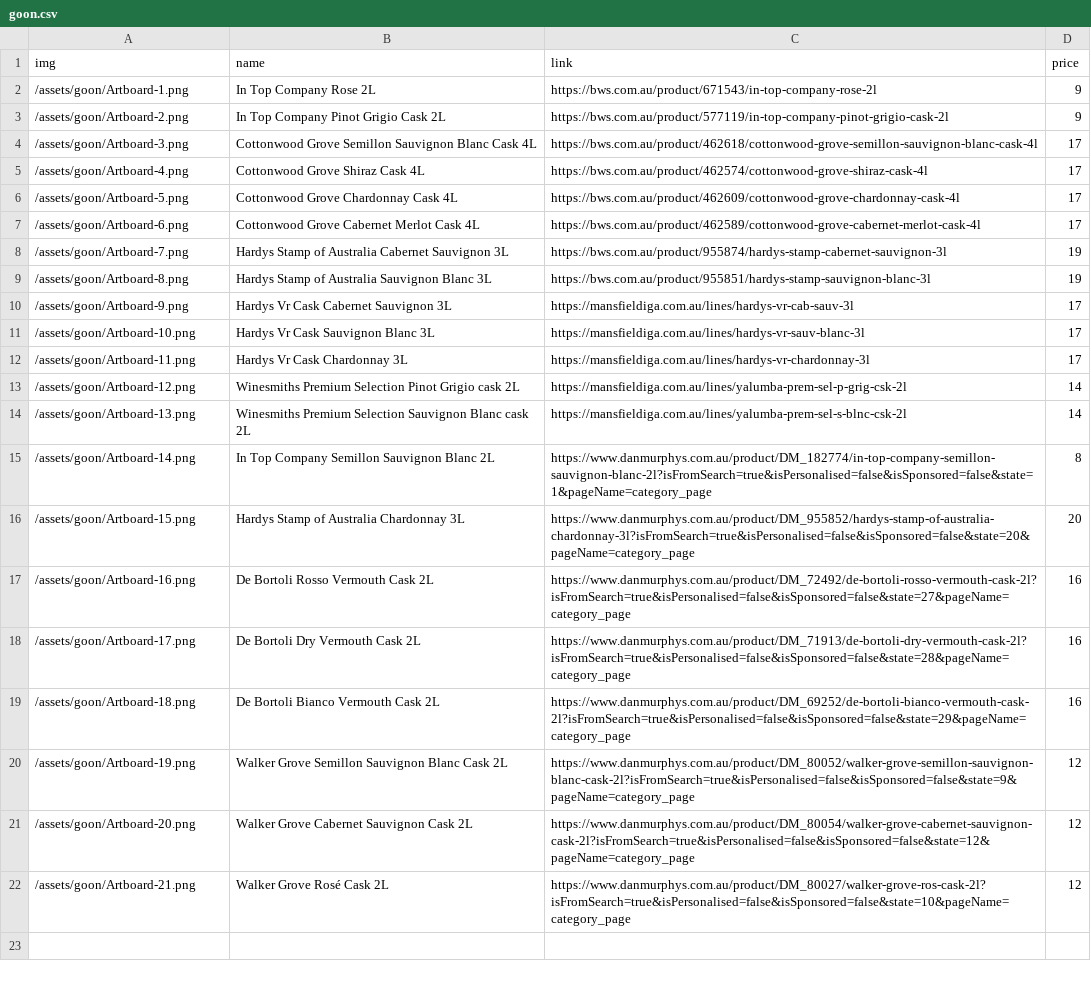
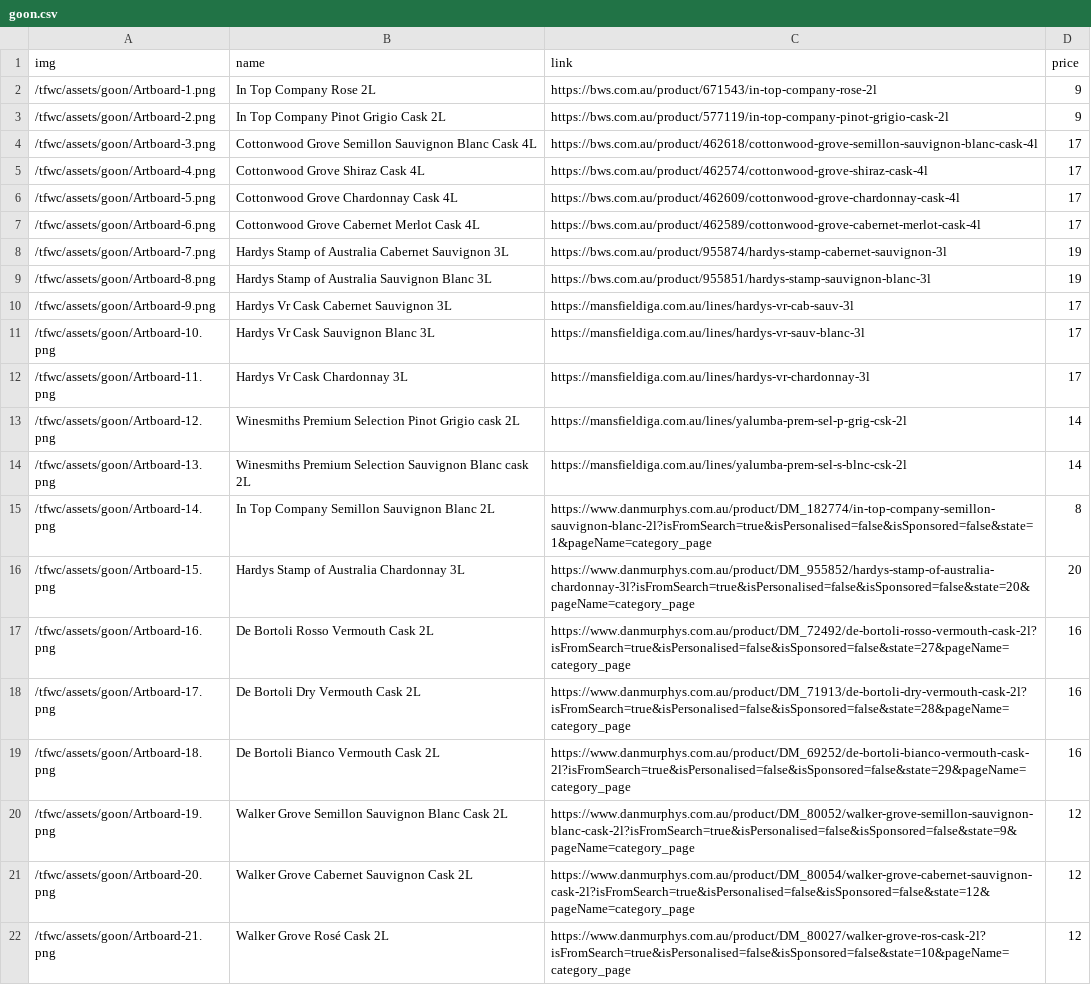
Before and after one commit to hannesofieb/tfwc, a CSV file: goon.csv, drawn as a sheet; the diff names each change by its address in the sheet, - before the commit and + after, or states it on an @@ line.

Commit message:
bugfix FIXED

```diff
--- a/goon.csv
+++ b/goon.csv
-A2 (img): /assets/goon/Artboard-1.png
+A2 (img): /tfwc/assets/goon/Artboard-1.png
-A3 (img): /assets/goon/Artboard-2.png
+A3 (img): /tfwc/assets/goon/Artboard-2.png
-A4 (img): /assets/goon/Artboard-3.png
+A4 (img): /tfwc/assets/goon/Artboard-3.png
-A5 (img): /assets/goon/Artboard-4.png
+A5 (img): /tfwc/assets/goon/Artboard-4.png
-A6 (img): /assets/goon/Artboard-5.png
+A6 (img): /tfwc/assets/goon/Artboard-5.png
-A7 (img): /assets/goon/Artboard-6.png
+A7 (img): /tfwc/assets/goon/Artboard-6.png
-A8 (img): /assets/goon/Artboard-7.png
+A8 (img): /tfwc/assets/goon/Artboard-7.png
-A9 (img): /assets/goon/Artboard-8.png
+A9 (img): /tfwc/assets/goon/Artboard-8.png
-A10 (img): /assets/goon/Artboard-9.png
+A10 (img): /tfwc/assets/goon/Artboard-9.png
-A11 (img): /assets/goon/Artboard-10.png
+A11 (img): /tfwc/assets/goon/Artboard-10.png
-A12 (img): /assets/goon/Artboard-11.png
+A12 (img): /tfwc/assets/goon/Artboard-11.png
-A13 (img): /assets/goon/Artboard-12.png
+A13 (img): /tfwc/assets/goon/Artboard-12.png
-A14 (img): /assets/goon/Artboard-13.png
+A14 (img): /tfwc/assets/goon/Artboard-13.png
-A15 (img): /assets/goon/Artboard-14.png
+A15 (img): /tfwc/assets/goon/Artboard-14.png
-A16 (img): /assets/goon/Artboard-15.png
+A16 (img): /tfwc/assets/goon/Artboard-15.png
-A17 (img): /assets/goon/Artboard-16.png
+A17 (img): /tfwc/assets/goon/Artboard-16.png
-A18 (img): /assets/goon/Artboard-17.png
+A18 (img): /tfwc/assets/goon/Artboard-17.png
-A19 (img): /assets/goon/Artboard-18.png
+A19 (img): /tfwc/assets/goon/Artboard-18.png
-A20 (img): /assets/goon/Artboard-19.png
+A20 (img): /tfwc/assets/goon/Artboard-19.png
-A21 (img): /assets/goon/Artboard-20.png
+A21 (img): /tfwc/assets/goon/Artboard-20.png
-A22 (img): /assets/goon/Artboard-21.png
+A22 (img): /tfwc/assets/goon/Artboard-21.png
```
